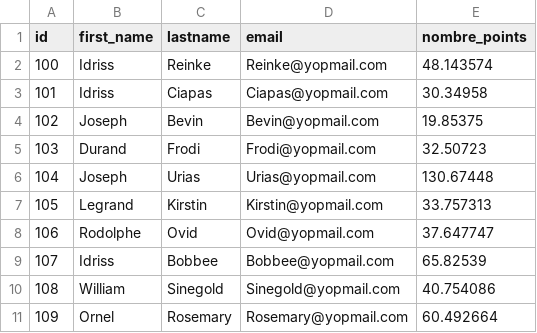
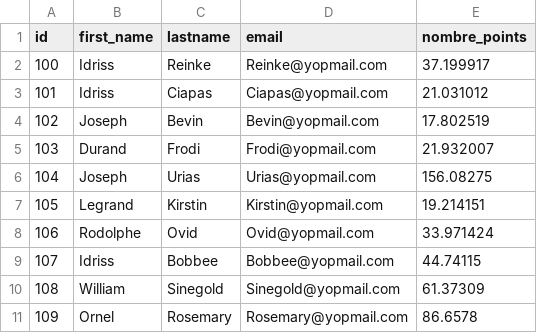
Before and after one commit to Claude127/stageX2, a CSV file: claude_csv/note_projet.csv, drawn as a sheet.

```diff
--- a/claude_csv/note_projet.csv
+++ b/claude_csv/note_projet.csv
@@ -1,11 +1,11 @@
 id,first_name,lastname,email,nombre_points
-100,Idriss,Reinke,Reinke@yopmail.com,48.143574
-101,Idriss,Ciapas,Ciapas@yopmail.com,30.34958
-102,Joseph,Bevin,Bevin@yopmail.com,19.85375
-103,Durand,Frodi,Frodi@yopmail.com,32.50723
-104,Joseph,Urias,Urias@yopmail.com,130.67448
-105,Legrand,Kirstin,Kirstin@yopmail.com,33.757313
-106,Rodolphe,Ovid,Ovid@yopmail.com,37.647747
-107,Idriss,Bobbee,Bobbee@yopmail.com,65.82539
-108,William,Sinegold,Sinegold@yopmail.com,40.754086
-109,Ornel,Rosemary,Rosemary@yopmail.com,60.492664
+100,Idriss,Reinke,Reinke@yopmail.com,37.199917
+101,Idriss,Ciapas,Ciapas@yopmail.com,21.031012
+102,Joseph,Bevin,Bevin@yopmail.com,17.802519
+103,Durand,Frodi,Frodi@yopmail.com,21.932007
+104,Joseph,Urias,Urias@yopmail.com,156.08275
+105,Legrand,Kirstin,Kirstin@yopmail.com,19.214151
+106,Rodolphe,Ovid,Ovid@yopmail.com,33.971424
+107,Idriss,Bobbee,Bobbee@yopmail.com,44.74115
+108,William,Sinegold,Sinegold@yopmail.com,61.37309
+109,Ornel,Rosemary,Rosemary@yopmail.com,86.6578
```
Also changed, not shown: claude_csv/indice_rent.csv, claude_csv/projects.csv, 6 other files.
